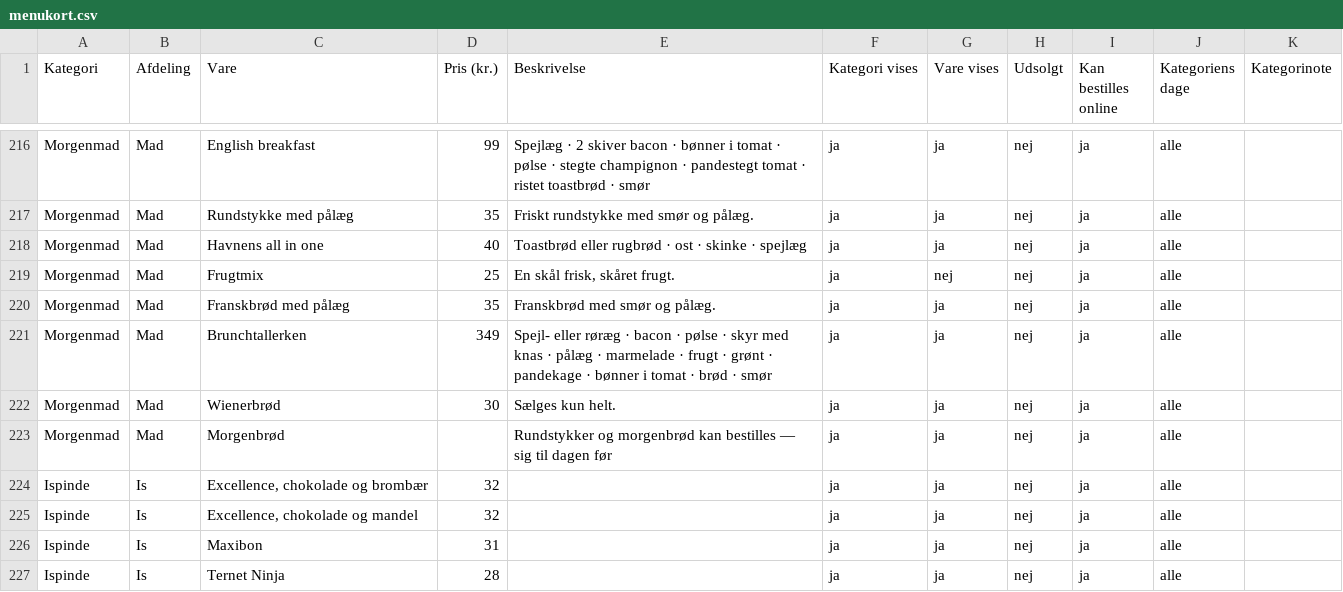
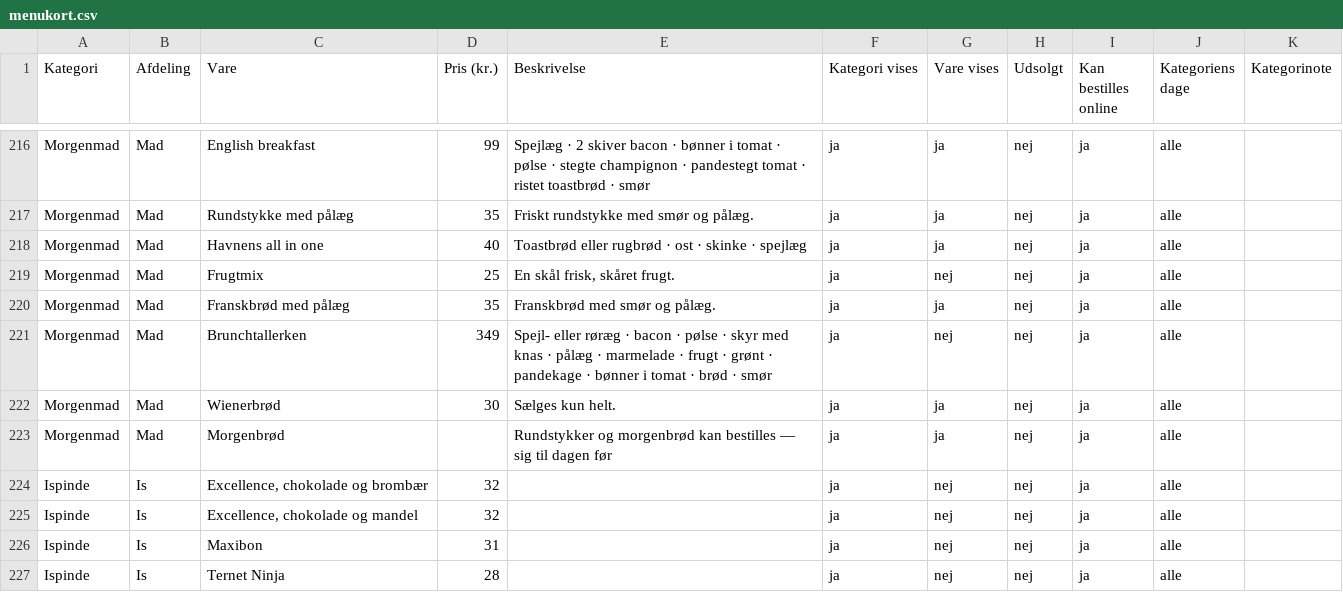
Before and after one commit to Gersel1233/mosedehavnegrill, a CSV file: menukort/menukort.csv, drawn as a sheet; only a part is shown, gaps mark what is left out; the diff covers the shown part only.

```diff
--- a/menukort/menukort.csv
+++ b/menukort/menukort.csv
@@ -220,8 +220,8 @@ Morgenmad;Mad;Frugtmix;25;En skål frisk, skåret frugt.;ja;nej;nej;ja;alle;
 Morgenmad;Mad;Franskbrød med pålæg;35;Franskbrød med smør og pålæg.;ja;ja;nej;ja;alle;
-Morgenmad;Mad;Brunchtallerken;349;Spejl- eller røræg · bacon · pølse · skyr med knas · pålæg · marmelade · frugt · grønt · pandekage · bønner i tomat · brød · smør;ja;ja;nej;ja;alle;
+Morgenmad;Mad;Brunchtallerken;349;Spejl- eller røræg · bacon · pølse · skyr med knas · pålæg · marmelade · frugt · grønt · pandekage · bønner i tomat · brød · smør;ja;nej;nej;ja;alle;
 Morgenmad;Mad;Wienerbrød;30;Sælges kun helt.;ja;ja;nej;ja;alle;
 Morgenmad;Mad;Morgenbrød;;Rundstykker og morgenbrød kan bestilles — sig til dagen før;ja;ja;nej;ja;alle;
-Ispinde;Is;Excellence, chokolade og brombær;32;;ja;ja;nej;ja;alle;
-Ispinde;Is;Excellence, chokolade og mandel;32;;ja;ja;nej;ja;alle;
-Ispinde;Is;Maxibon;31;;ja;ja;nej;ja;alle;
-Ispinde;Is;Ternet Ninja;28;;ja;ja;nej;ja;alle;
+Ispinde;Is;Excellence, chokolade og brombær;32;;ja;nej;nej;ja;alle;
+Ispinde;Is;Excellence, chokolade og mandel;32;;ja;nej;nej;ja;alle;
+Ispinde;Is;Maxibon;31;;ja;nej;nej;ja;alle;
+Ispinde;Is;Ternet Ninja;28;;ja;nej;nej;ja;alle;
```
Also changed, not shown: 31 edited cells elsewhere in this file, 3 other files.
